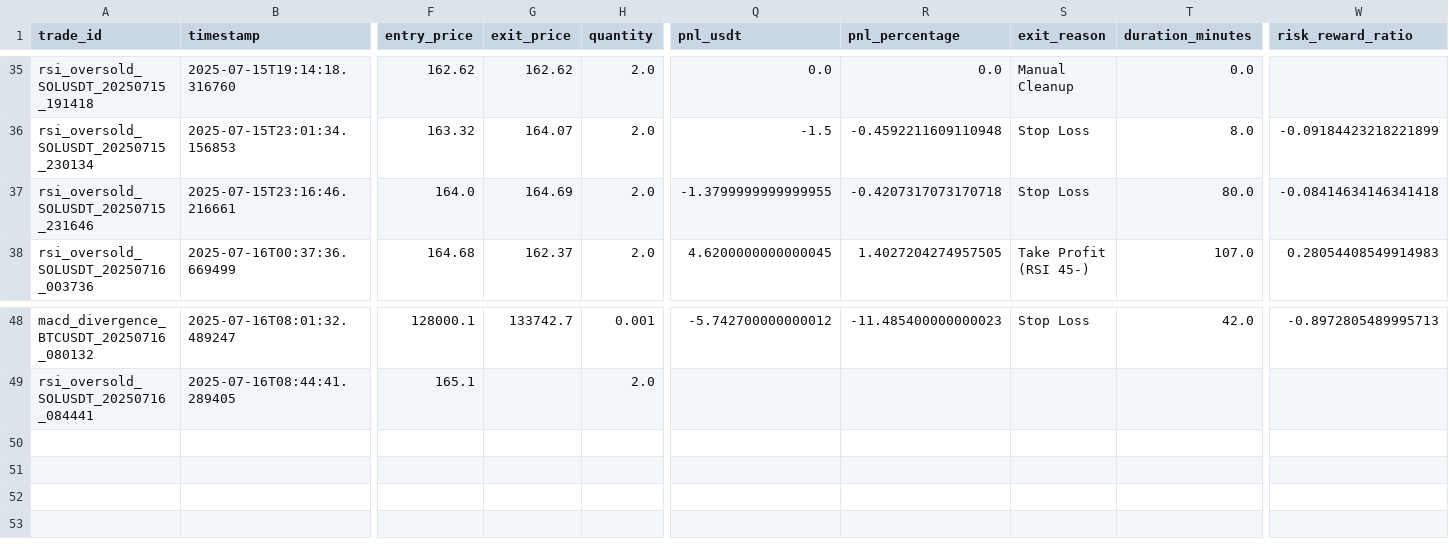
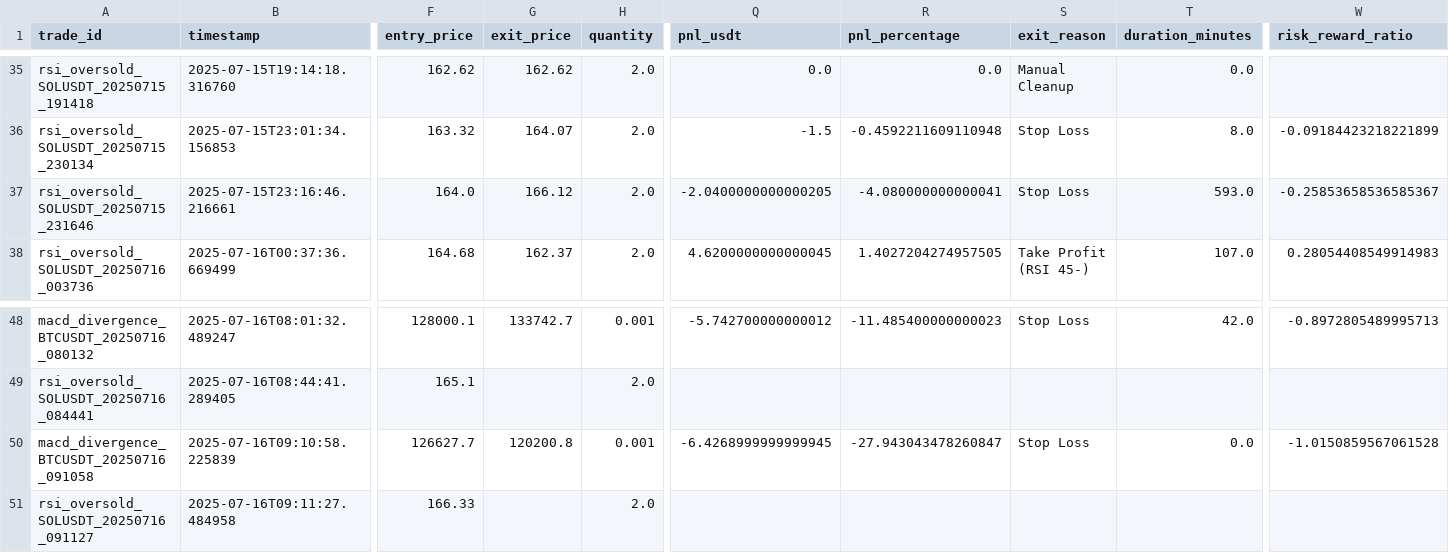
Before and after one commit to ghaisosman/replit-trading-bot, a CSV file: trading_data/trades/all_trades.csv, drawn as a sheet; only a part is shown, gaps mark what is left out; rows hold the shown columns only; the diff names each change by its address in the sheet, - before the commit and + after, or states it on an @@ line.

```diff
--- a/trading_data/trades/all_trades.csv
+++ b/trading_data/trades/all_trades.csv
-G37 (exit_price): 164.69
+G37 (exit_price): 166.12
-Q37 (pnl_usdt): -1.3799999999999955
+Q37 (pnl_usdt): -2.0400000000000205
-R37 (pnl_percentage): -0.4207317073170718
+R37 (pnl_percentage): -4.080000000000041
-T37 (duration_minutes): 80.0
+T37 (duration_minutes): 593.0
-W37 (risk_reward_ratio): -0.08414634146341418
+W37 (risk_reward_ratio): -0.25853658536585367
+row 50: macd_divergence_BTCUSDT_20250716_091058 | 2025-07-16T09:10:58.225839 | 126627.7 | 120200.8 | 0.001 | -6.4268999999999945 | -27.943043478260847 | Stop Loss | 0.0 | -1.0150859567061528
+row 51: rsi_oversold_SOLUSDT_20250716_091127 | 2025-07-16T09:11:27.484958 | 166.33 |  | 2.0
```
Also changed, not shown: 2 other files.
